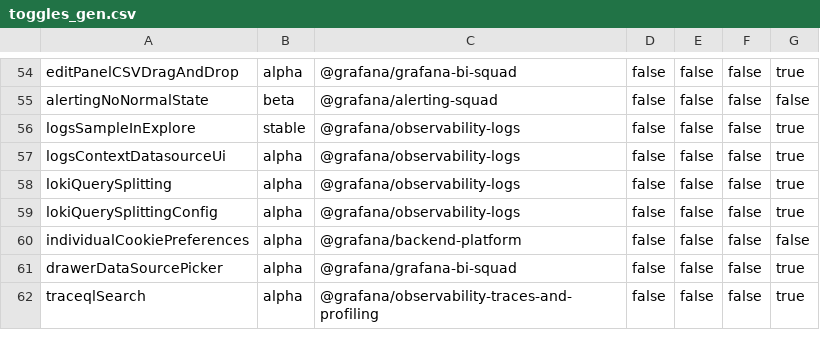
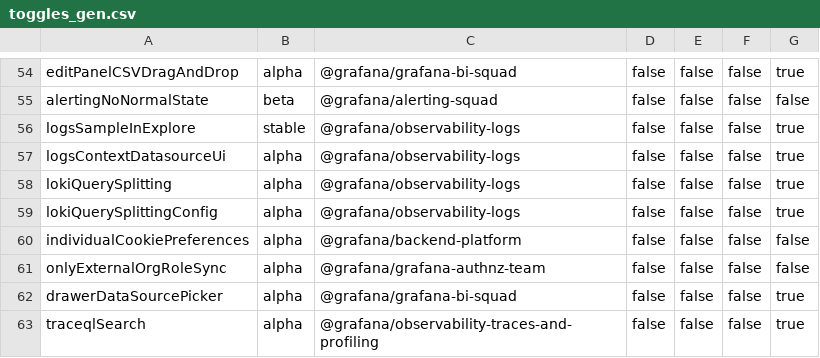
Before and after one commit to hanzoai/dashboards, a CSV file: pkg/services/featuremgmt/toggles_gen.csv, drawn as a sheet; only a part is shown, gaps mark what is left out; the diff names each change by its address in the sheet, - before the commit and + after, or states it on an @@ line.

Commit message:
Auth: Fix orgrole picker disabled if isSynced user (#64033)
* fix: disable orgrolepicker if externaluser is synced

* add disable to role picker

* just took me 2 hours to center the icon

* wip

* fix: check externallySyncedUser for API call

* remove check from store

* add: tests

* refactor authproxy and made tests run

* add: feature toggle

* set feature toggle for tests

* add: IsProviderEnabled

* refactor: featuretoggle name

* IsProviderEnabled tests

* add specific tests for isProviderEnabled

* fix: org_user tests

* add: owner to featuretoggle

* add missing authlabels

* remove fmt

* feature toggle

* change config

* add test for a different authmodule

* test refactor

* gen feature toggle again

* fix basic auth user able to change the org role

* test for basic auth role

* make err.base to error

* lowered lvl of log and input mesg

```diff
--- a/pkg/services/featuremgmt/toggles_gen.csv
+++ b/pkg/services/featuremgmt/toggles_gen.csv
+row 61: onlyExternalOrgRoleSync | alpha | @grafana/grafana-authnz-team | false | false | false | false
```
Also changed, not shown: 37 other files.
